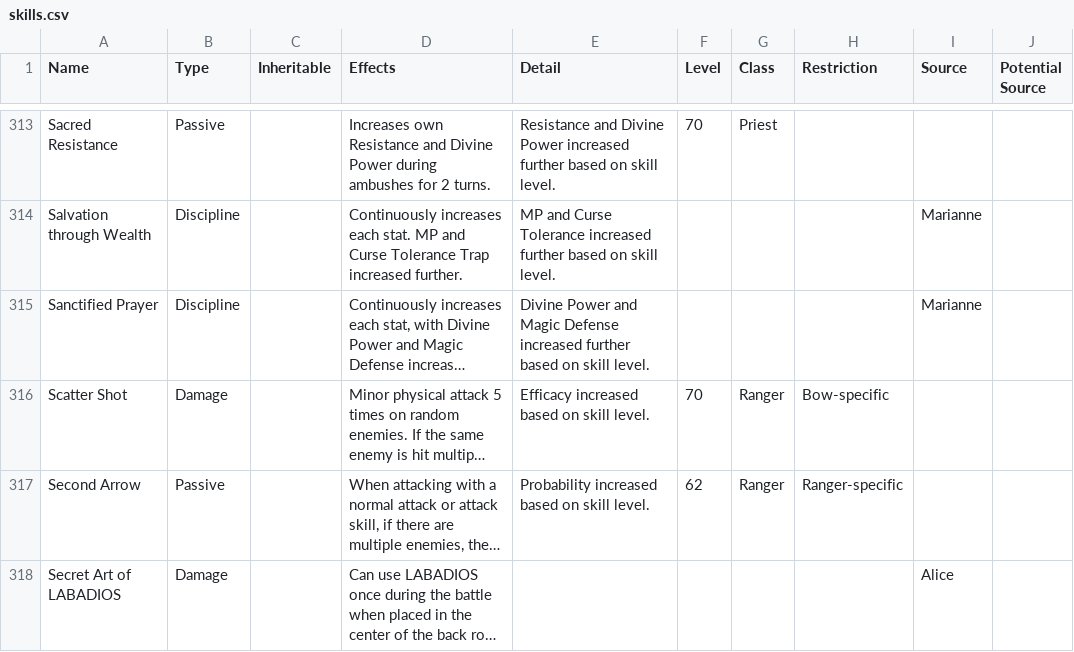
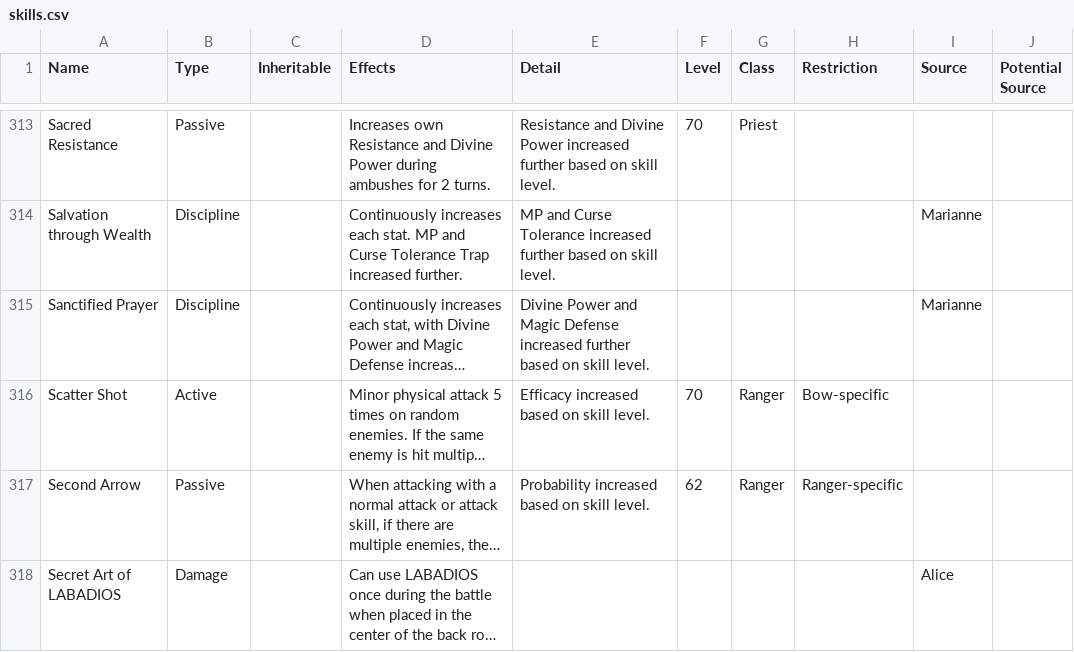
Before and after one commit to itsnicksia/wizardry-daphne-guide, a CSV file: data/skills.csv, drawn as a sheet; only a part is shown, gaps mark what is left out; long unchanged cells end in …; the diff names each change by its address in the sheet, - before the commit and + after, or states it on an @@ line.

Commit message:
skills tweak

```diff
--- a/data/skills.csv
+++ b/data/skills.csv
-B316 (Type): Damage
+B316 (Type): Active
```
